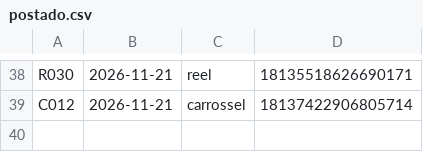
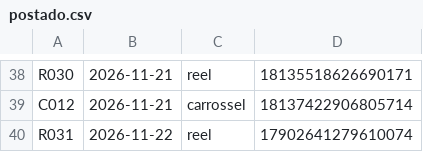
Before and after one commit to OlhardePaiPost/olhar-de-pai, a CSV file: postado.csv, drawn as a sheet; only a part is shown, gaps mark what is left out.

Commit message:
registro de postagem

```diff
--- a/postado.csv
+++ b/postado.csv
@@ -39 +39,2 @@ R030;2026-11-21;reel;18135518626690171
 C012;2026-11-21;carrossel;18137422906805714
+R031;2026-11-22;reel;17902641279610074
```
